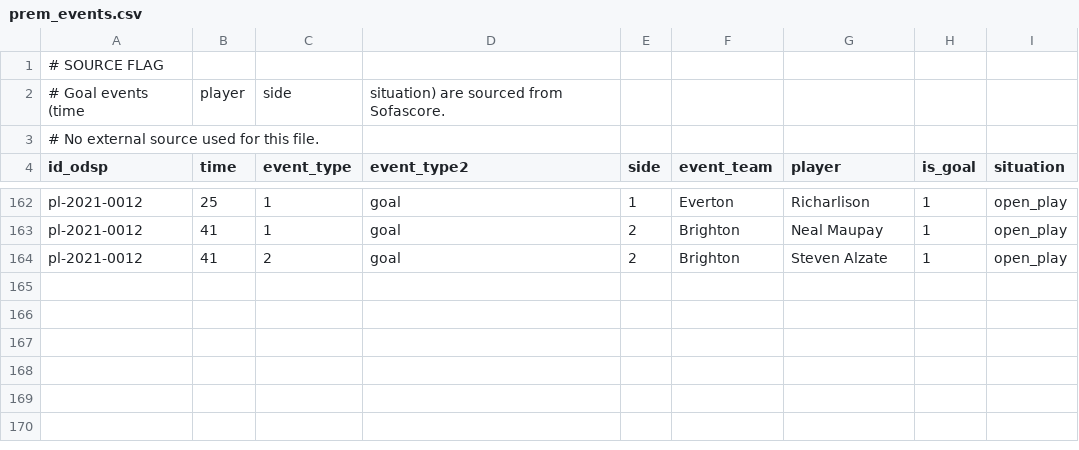
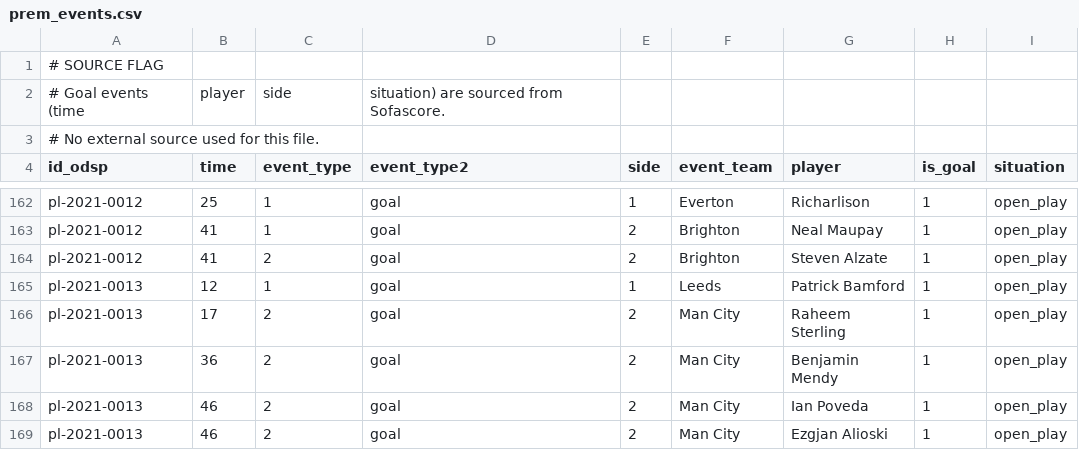
Before and after one commit to ReverseMomentum/TurnaroundIQ, a CSV file: stats/prem_events.csv, drawn as a sheet; only a part is shown, gaps mark what is left out.

Commit message:
Add Leeds vs Man City (2021-03-06) event rows

```diff
--- a/stats/prem_events.csv
+++ b/stats/prem_events.csv
@@ -164 +164,6 @@ pl-2021-0012,41,1,goal,2,Brighton,Neal Maupay,1,open_play
 pl-2021-0012,41,2,goal,2,Brighton,Steven Alzate,1,open_play
+pl-2021-0013,12,1,goal,1,Leeds,Patrick Bamford,1,open_play
+pl-2021-0013,17,2,goal,2,Man City,Raheem Sterling,1,open_play
+pl-2021-0013,36,2,goal,2,Man City,Benjamin Mendy,1,open_play
+pl-2021-0013,46,2,goal,2,Man City,Ian Poveda,1,open_play
+pl-2021-0013,46,2,goal,2,Man City,Ezgjan Alioski,1,open_play
```
